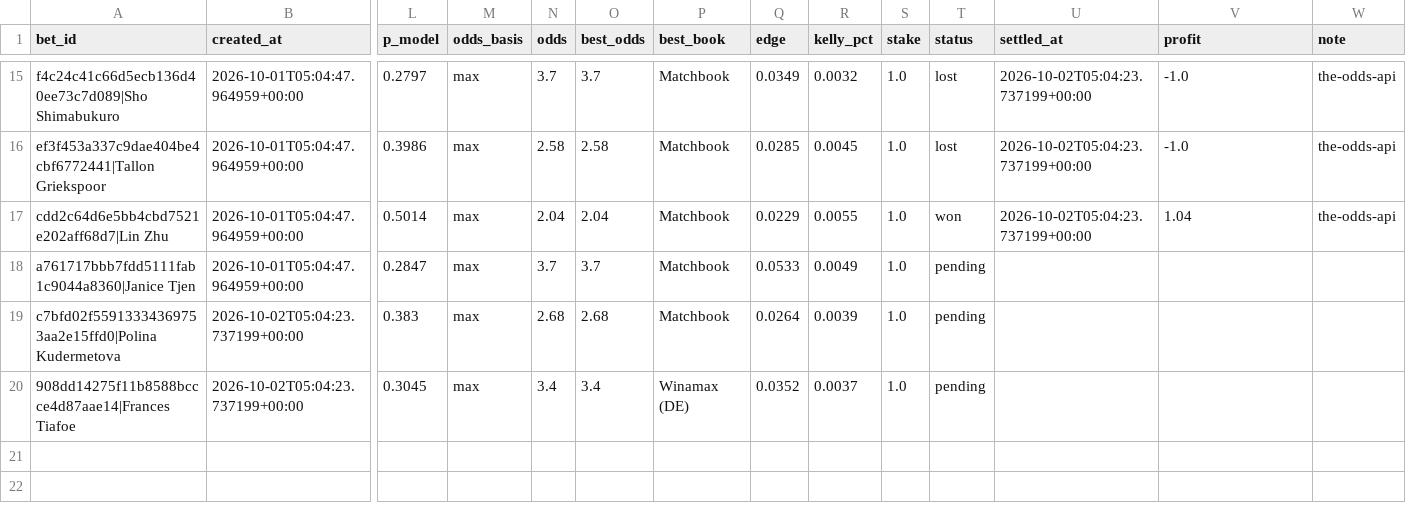
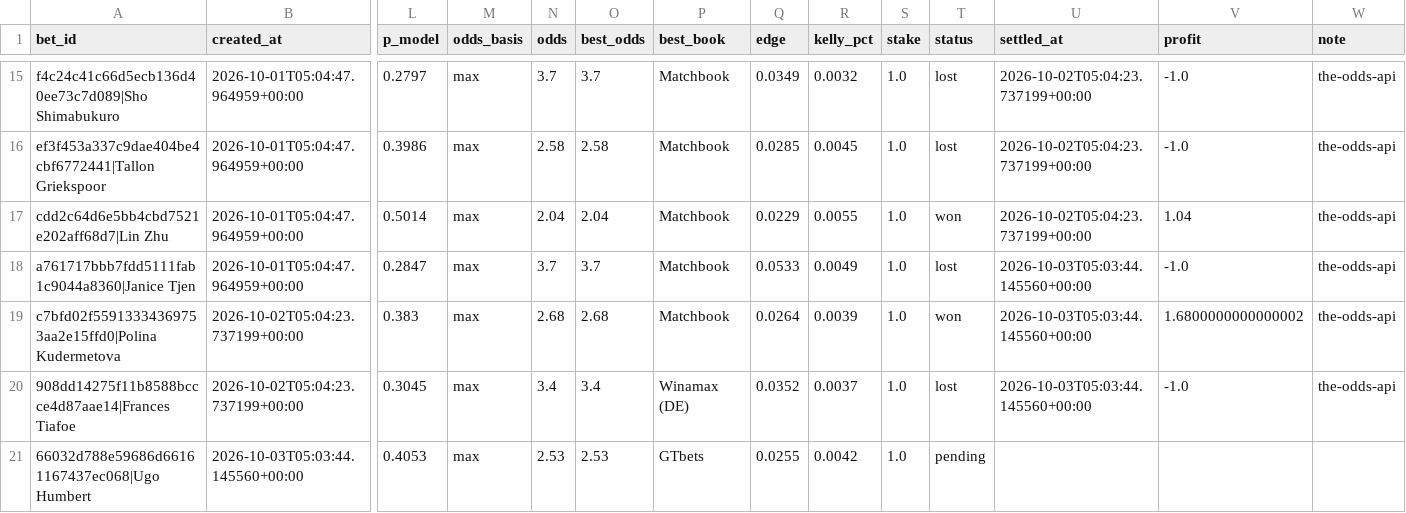
Before and after one commit to petermazgut10-del/tennis-predictor, a CSV file: state/bet_log.csv, drawn as a sheet; only a part is shown, gaps mark what is left out; rows hold the shown columns only; the diff names each change by its address in the sheet, - before the commit and + after, or states it on an @@ line.

```diff
--- a/state/bet_log.csv
+++ b/state/bet_log.csv
-T18 (status): pending
+T18 (status): lost
-U18:U20 (settled_at): (empty)
+U18:U20 (settled_at): 2026-10-03T05:03:44.145560+00:00
-V18 (profit): (empty)
+V18 (profit): -1.0
-W18:W20 (note): (empty)
+W18:W20 (note): the-odds-api
-T19 (status): pending
+T19 (status): won
-V19 (profit): (empty)
+V19 (profit): 1.6800000000000002
-T20 (status): pending
+T20 (status): lost
-V20 (profit): (empty)
+V20 (profit): -1.0
+row 21: 66032d788e59686d66161167437ec068|Ugo Humbert | 2026-10-03T05:03:44.145560+00:00 | 0.4053 | max | 2.53 | 2.53 | GTbets | 0.0255 | 0.0042 | 1.0 | pending
```
Also changed, not shown: 6 other files.
